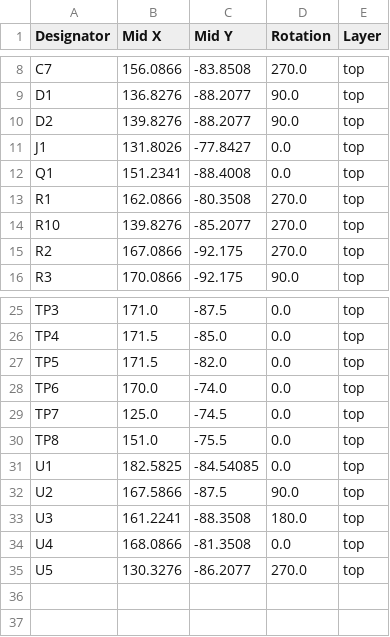
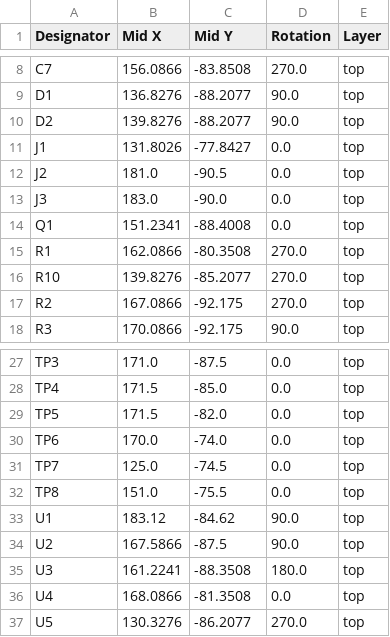
Before and after one commit to underthenightsky/esp32c6_ble_tracker, a CSV file: tracker_v3/production/positions.csv, drawn as a sheet; only a part is shown, gaps mark what is left out.

```diff
--- a/tracker_v3/production/positions.csv
+++ b/tracker_v3/production/positions.csv
@@ -11,2 +11,4 @@ D2,139.8276,-88.2077,90.0,top
 J1,131.8026,-77.8427,0.0,top
+J2,181.0,-90.5,0.0,top
+J3,183.0,-90.0,0.0,top
 Q1,151.2341,-88.4008,0.0,top
@@ -30,3 +32,3 @@ TP7,125.0,-74.5,0.0,top
 TP8,151.0,-75.5,0.0,top
-U1,182.5825,-84.54085,0.0,top
+U1,183.12,-84.62,90.0,top
 U2,167.5866,-87.5,90.0,top
```
Also changed, not shown: 9 other files.
